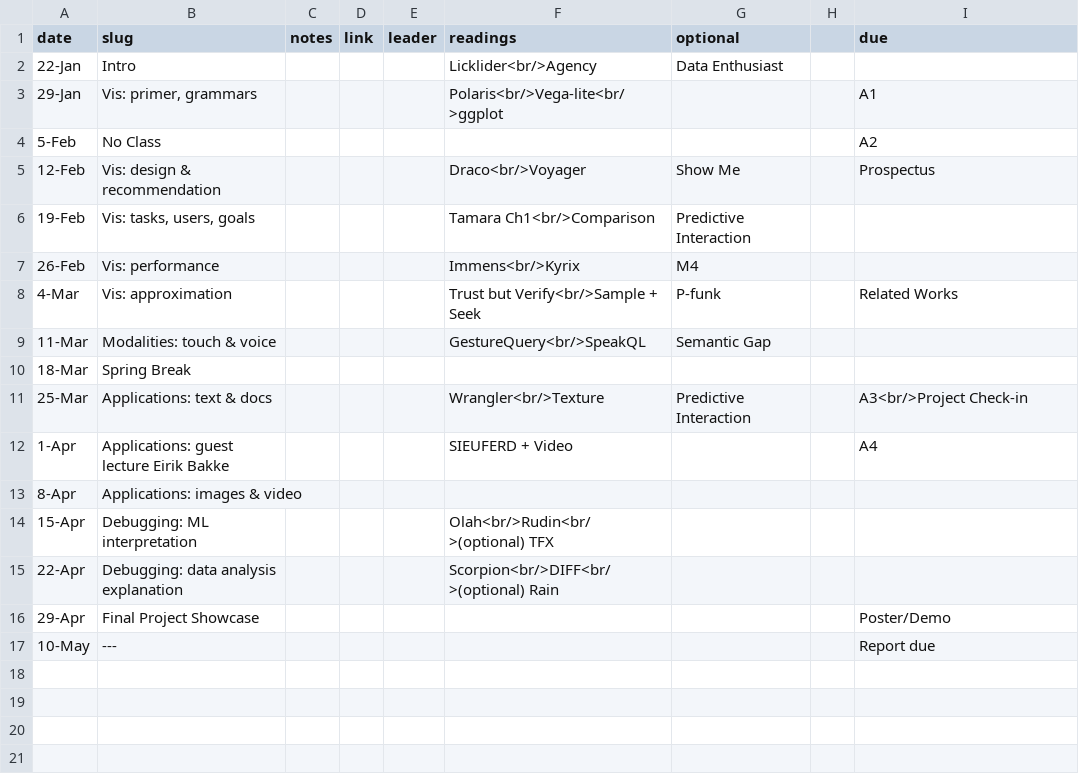
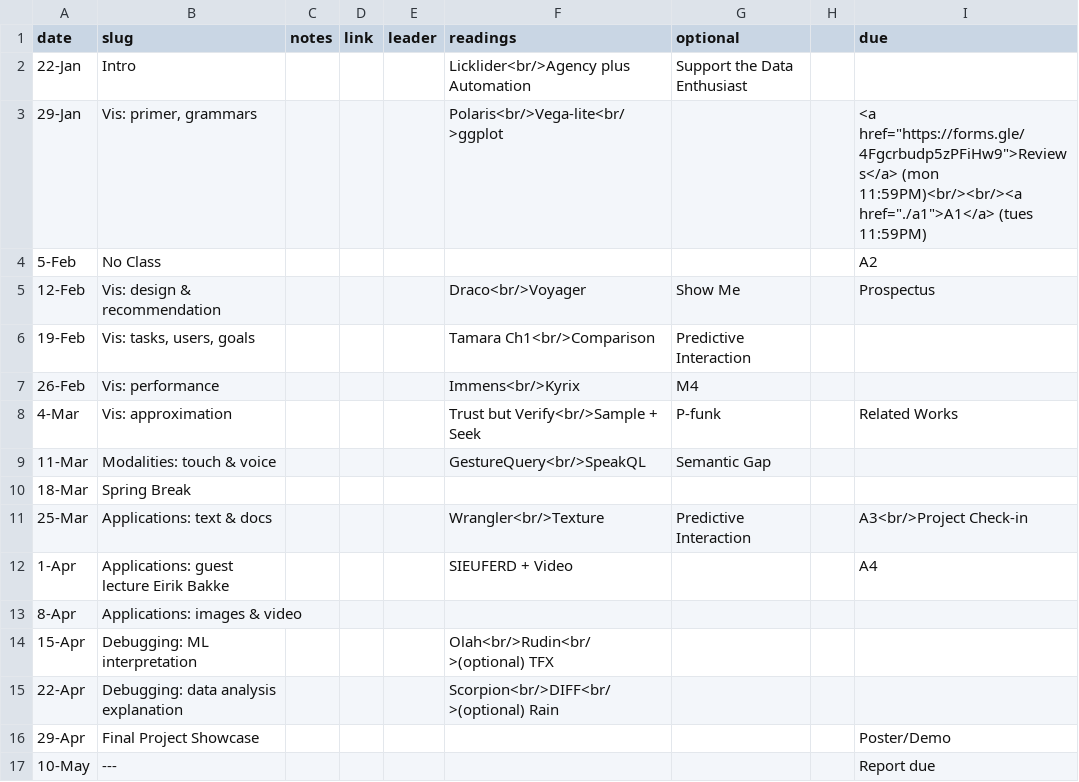
Before and after one commit to columbiaviz/columbiaviz.github.io, a CSV file: _data/sched_2020s_w6998.csv, drawn as a sheet.

```diff
--- a/_data/sched_2020s_w6998.csv
+++ b/_data/sched_2020s_w6998.csv
@@ -1,4 +1,4 @@
 date,slug,notes,link,leader,readings,optional,,due
-22-Jan,Intro,,,,Licklider<br/>Agency,Data Enthusiast,,
-29-Jan,"Vis: primer, grammars",,,,Polaris<br/>Vega-lite<br/>ggplot,,,A1
+22-Jan,Intro,,,,Licklider<br/>Agency plus Automation,Support the Data Enthusiast,,
+29-Jan,"Vis: primer, grammars",,,,Polaris<br/>Vega-lite<br/>ggplot,,,"<a href=""https://forms.gle/4Fgcrbudp5zPFiHw9"">Reviews</a> (mon 11:59PM)<br/><br/><a href=""./a1"">A1</a> (tues 11:59PM)"
 5-Feb,No Class,,,,,,,A2
```
Also changed, not shown: 2 other files.
